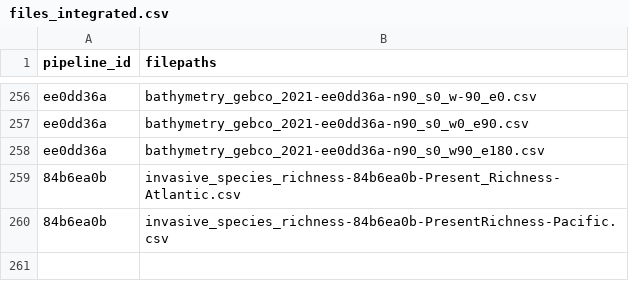
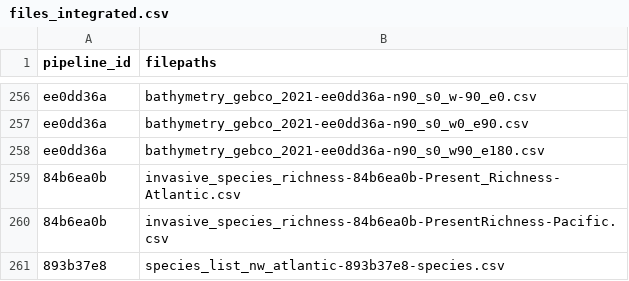
Before and after one commit to Ecosystem-Assessments/pipedat, a CSV file: inst/extdata/files_integrated.csv, drawn as a sheet; only a part is shown, gaps mark what is left out; the diff names each change by its address in the sheet, - before the commit and + after, or states it on an @@ line.

```diff
--- a/inst/extdata/files_integrated.csv
+++ b/inst/extdata/files_integrated.csv
+row 261: 893b37e8 | species_list_nw_atlantic-893b37e8-species.csv
```
Also changed, not shown: inst/extdata/data_integration.csv, inst/extdata/pipeline.csv, 3 other files.
